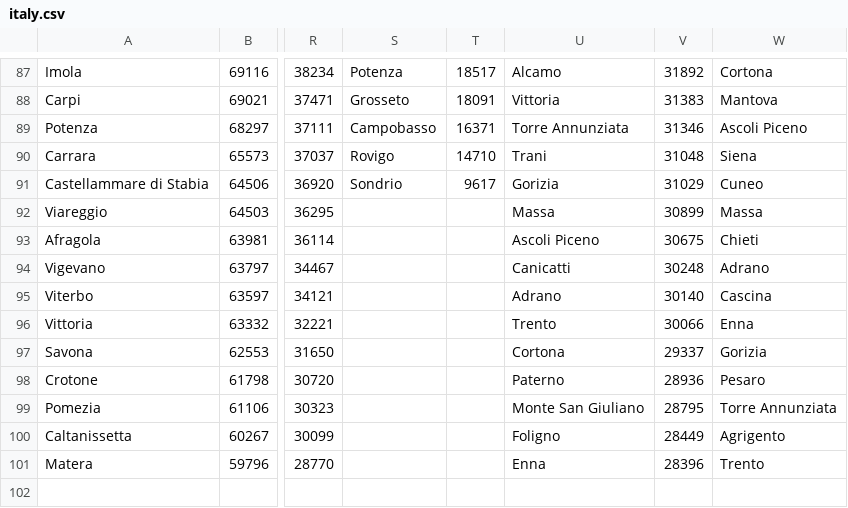
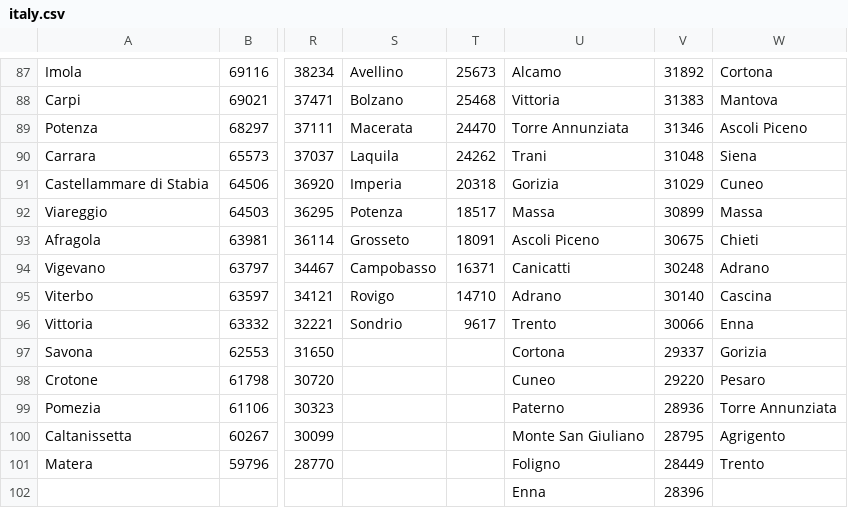
Before and after one commit to rmurcioUCL/RankDiversity, a CSV file: data/italy.csv, drawn as a sheet; only a part is shown, gaps mark what is left out; rows hold the shown columns only; the diff covers the shown part only; the diff names each change by its address in the sheet, - before the commit and + after, or states it on an @@ line.

```diff
--- a/data/italy.csv
+++ b/data/italy.csv
-S87: Potenza
+S87: Avellino
-T87: 18517
+T87: 25673
-S88: Grosseto
+S88: Bolzano
-T88: 18091
+T88: 25468
-S89: Campobasso
+S89: Macerata
-T89: 16371
+T89: 24470
-S90: Rovigo
+S90: Laquila
-T90: 14710
+T90: 24262
-S91: Sondrio
+S91: Imperia
-T91: 9617
+T91: 20318
-S92: (empty)
+S92: Potenza
-T92: (empty)
+T92: 18517
-S93: (empty)
+S93: Grosseto
-T93: (empty)
+T93: 18091
-S94: (empty)
+S94: Campobasso
-T94: (empty)
+T94: 16371
-S95: (empty)
+S95: Rovigo
-T95: (empty)
+T95: 14710
-S96: (empty)
+S96: Sondrio
-T96: (empty)
+T96: 9617
-U98: Paterno
+U98: Cuneo
-V98: 28936
+V98: 29220
-U99: Monte San Giuliano
+U99: Paterno
-V99: 28795
+V99: 28936
-U100: Foligno
+U100: Monte San Giuliano
-V100: 28449
+V100: 28795
-U101: Enna
+U101: Foligno
-V101: 28396
+V101: 28449
+row 102:  |  |  |  |  | Enna | 28396
```
Also changed, not shown: 68 edited cells elsewhere in this file.
